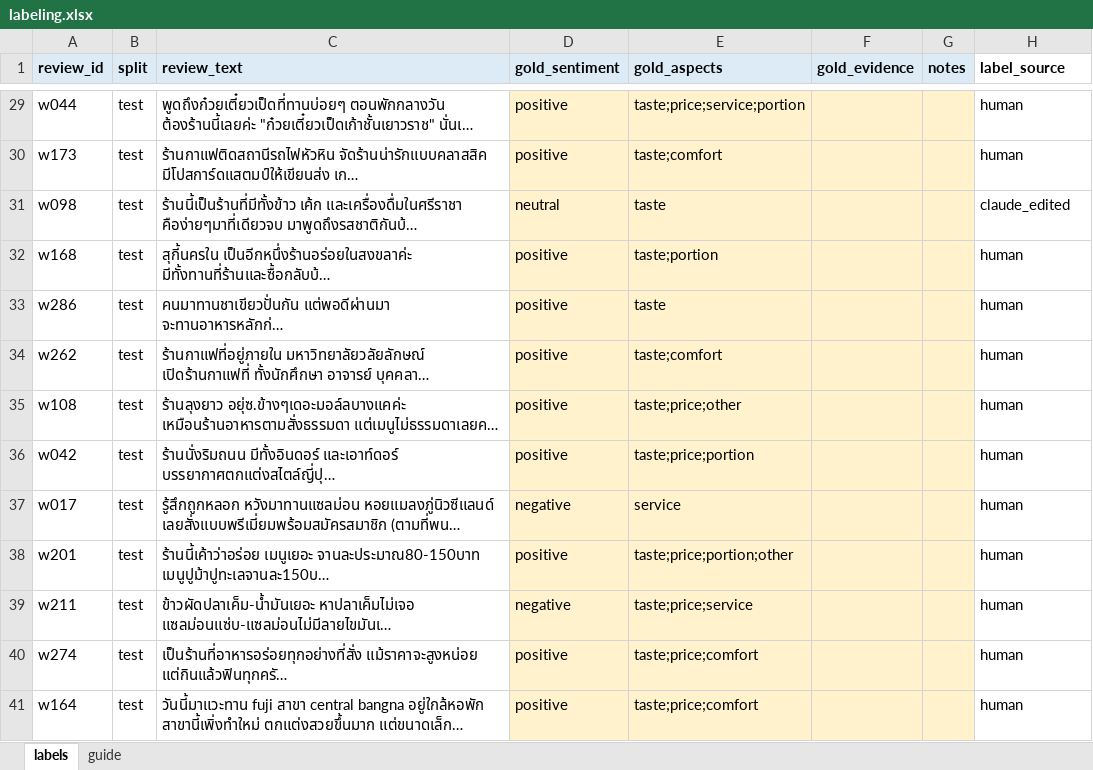
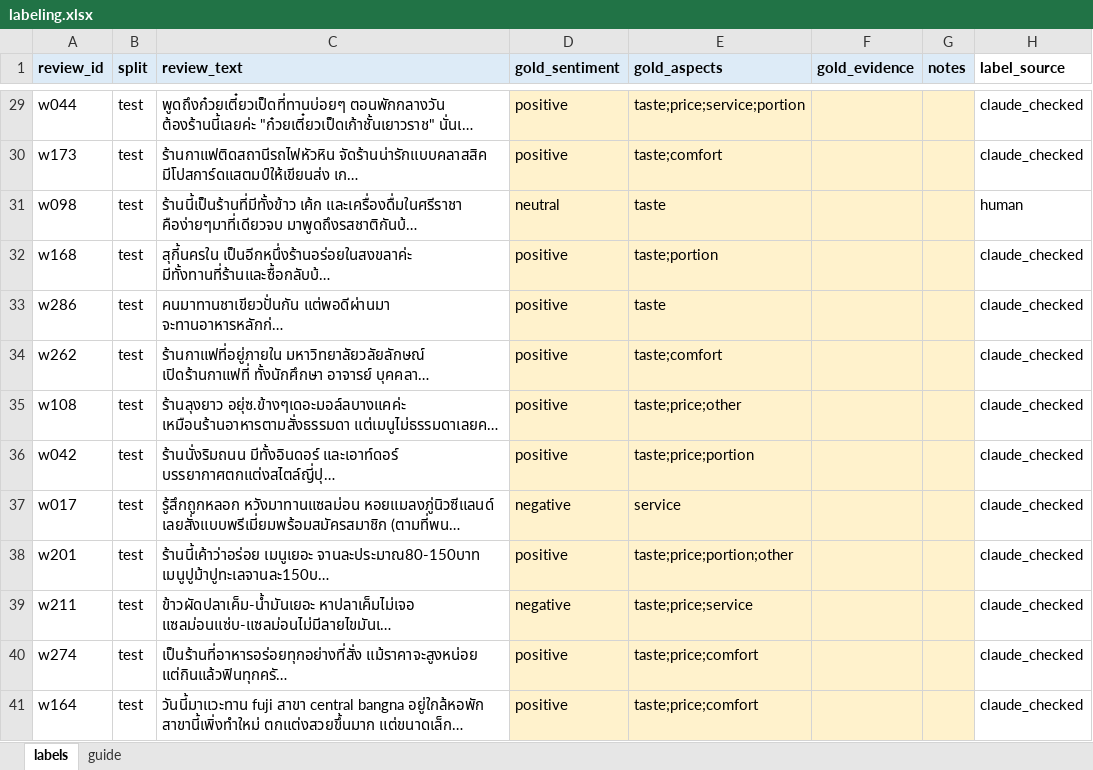
Before and after one commit to IT21Neo/reviewlens, an Excel workbook: data/eval/labeling.xlsx, sheet labels, drawn as a sheet; only a part is shown, gaps mark what is left out; long unchanged cells end in …; values as stored, in another font and other column widths than the file's, no borders; the diff covers the shown part only; the diff names each change by its address in the sheet, - before the commit and + after, or states it on an @@ line.

Commit message:
Fix label provenance: mark Claude-suggested rows as claude_checked

```diff
--- a/data/eval/labeling.xlsx (sheet labels)
+++ b/data/eval/labeling.xlsx (sheet labels)
-H29:H30 (label_source): human
+H29:H30 (label_source): claude_checked
-H31 (label_source): claude_edited
+H31 (label_source): human
-H32:H41 (label_source): human
+H32:H41 (label_source): claude_checked
```
Also changed, not shown: 25 edited cells elsewhere in this sheet, 1 other file.
